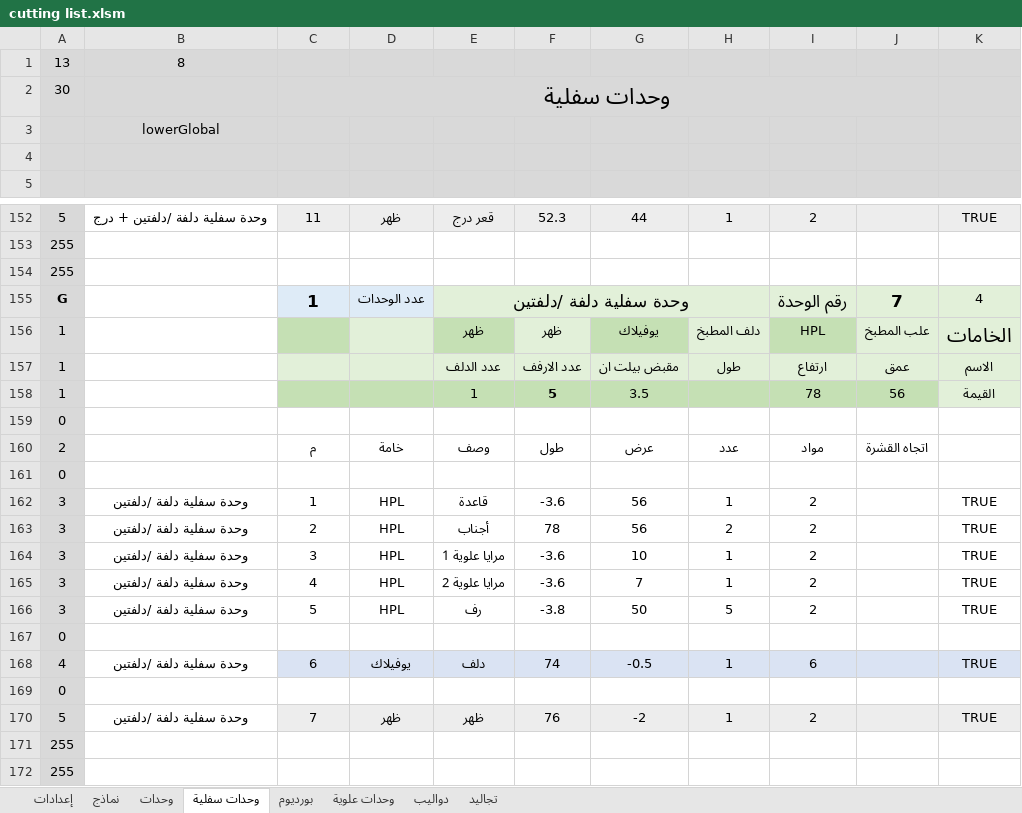
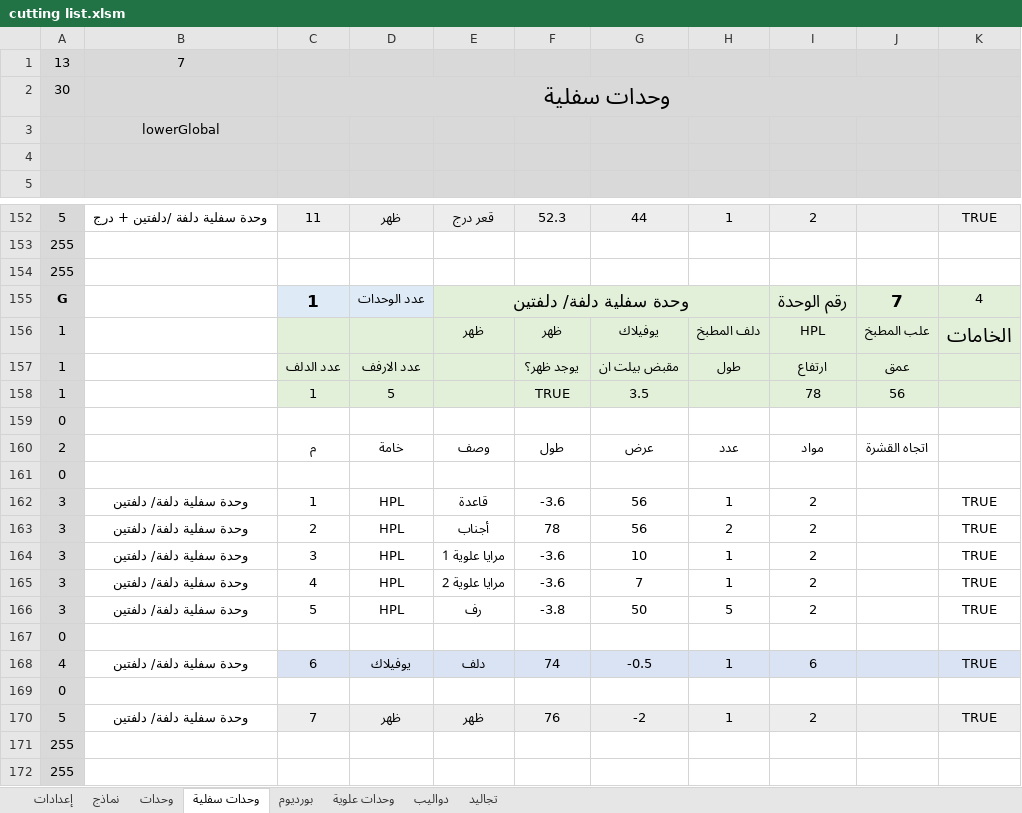
Before and after one commit to ahmed-elbehairy7/dwedar-cutting-list, an Excel workbook: cutting list.xlsm, sheet وحدات سفلية, drawn as a sheet; only a part is shown, gaps mark what is left out; values as stored, in another font and other column widths than the file's, no borders; charts and pictures not drawn; the diff names each change by its address in the sheet, - before the commit and + after, or states it on an @@ line.

Commit message:
first lower block

```diff
--- a/cutting list.xlsm (sheet وحدات سفلية)
+++ b/cutting list.xlsm (sheet وحدات سفلية)
-B1: 8
+B1: 7
-E155: وحدة سفلية دلفة /دلفتين
+E155: وحدة سفلية دلفة/ دلفتين
-C156 fill: #C5E0B4
+C156 fill: #E2F0D9
-E156 fill: #C5E0B4
+E156 fill: #E2F0D9
-G156 fill: #C5E0B4
+G156 fill: #E2F0D9
-I156 fill: #C5E0B4
+I156 fill: #E2F0D9
-C157: (empty)
+C157: عدد الدلف
-D157: (empty)
+D157: عدد الارفف
-E157: عدد الدلف
+E157: (empty)
-F157: عدد الارفف
+F157: يوجد ظهر؟
-K157: الاسم
+K157: (empty)
-C158: (empty)
+C158: 1
-C158:J158 fill: #C5E0B4
+C158:J158 fill: #E2F0D9
-D158: (empty)
+D158: 5
-E158: 1
+E158: (empty)
-F158: 5
+F158: TRUE
-F158 bold: on
+F158 bold: off
-K158: القيمة
+K158: (empty)
-B162:B166: وحدة سفلية دلفة /دلفتين
+B162:B166: وحدة سفلية دلفة/ دلفتين
-B168: وحدة سفلية دلفة /دلفتين
+B168: وحدة سفلية دلفة/ دلفتين
-B170: وحدة سفلية دلفة /دلفتين
+B170: وحدة سفلية دلفة/ دلفتين
```
Also changed, not shown: sheet بورديوم, sheet إعدادات, sheet نماذج, formulas that keep their value.
